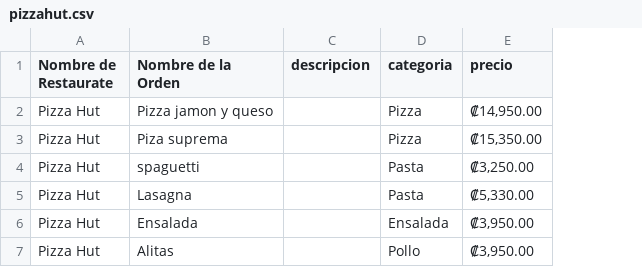
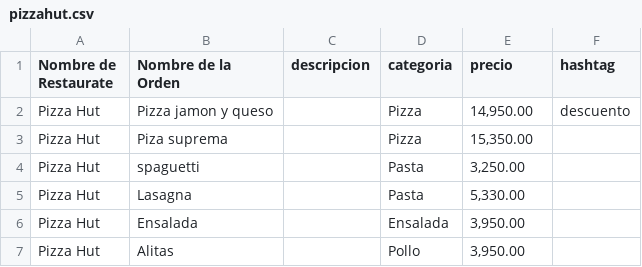
Before and after one commit to osacr6/restaurante, a CSV file: datos/menus/pizzahut.csv, drawn as a sheet; the diff names each change by its address in the sheet, - before the commit and + after, or states it on an @@ line.

```diff
--- a/datos/menus/pizzahut.csv
+++ b/datos/menus/pizzahut.csv
+column F (hashtag), row 2: descuento
-E2 (precio): ₡14,950.00
+E2 (precio): 14,950.00
-E3 (precio): ₡15,350.00
+E3 (precio): 15,350.00
-E4 (precio): ₡3,250.00
+E4 (precio): 3,250.00
-E5 (precio): ₡5,330.00
+E5 (precio): 5,330.00
-E6:E7 (precio): ₡3,950.00
+E6:E7 (precio): 3,950.00
```
Also changed, not shown: 6 other files.
